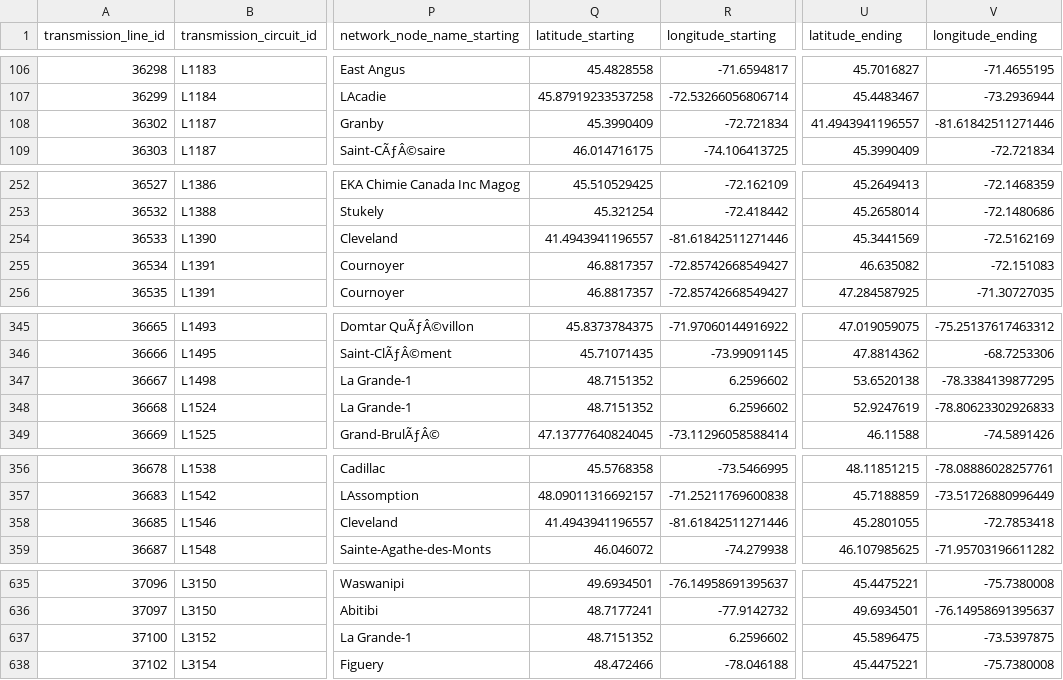
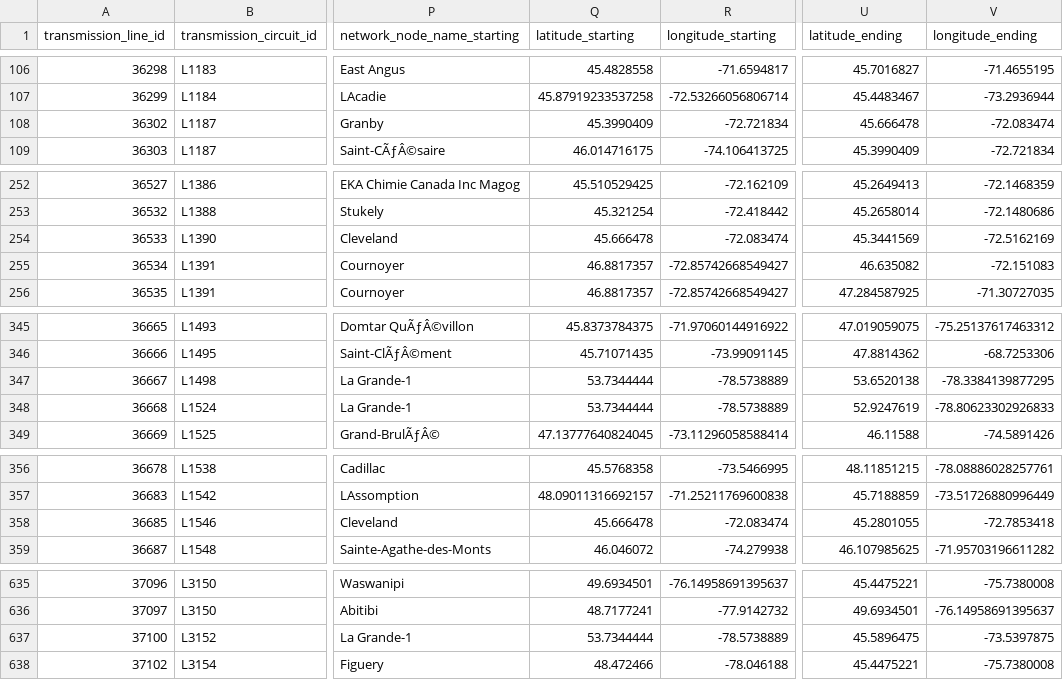
Before and after one commit to Houjio/HarmoniQ, a CSV file: harmoniQ/harmoniq/webserver/assets/static/lignes_quebec.csv, drawn as a sheet; only a part is shown, gaps mark what is left out; the diff covers the shown part only; the diff names each change by its address in the sheet, - before the commit and + after, or states it on an @@ line.

```diff
--- a/harmoniQ/harmoniq/webserver/assets/static/lignes_quebec.csv
+++ b/harmoniQ/harmoniq/webserver/assets/static/lignes_quebec.csv
-U108 (latitude_ending): 41.4943941196557
+U108 (latitude_ending): 45.666478
-V108 (longitude_ending): -81.61842511271446
+V108 (longitude_ending): -72.083474
-Q254 (latitude_starting): 41.4943941196557
+Q254 (latitude_starting): 45.666478
-R254 (longitude_starting): -81.61842511271446
+R254 (longitude_starting): -72.083474
-Q347:Q348 (latitude_starting): 48.7151352
+Q347:Q348 (latitude_starting): 53.7344444
-R347:R348 (longitude_starting): 6.2596602
+R347:R348 (longitude_starting): -78.5738889
-Q358 (latitude_starting): 41.4943941196557
+Q358 (latitude_starting): 45.666478
-R358 (longitude_starting): -81.61842511271446
+R358 (longitude_starting): -72.083474
-Q637 (latitude_starting): 48.7151352
+Q637 (latitude_starting): 53.7344444
-R637 (longitude_starting): 6.2596602
+R637 (longitude_starting): -78.5738889
```
Also changed, not shown: 26 edited cells elsewhere in this file, 1 other file.
